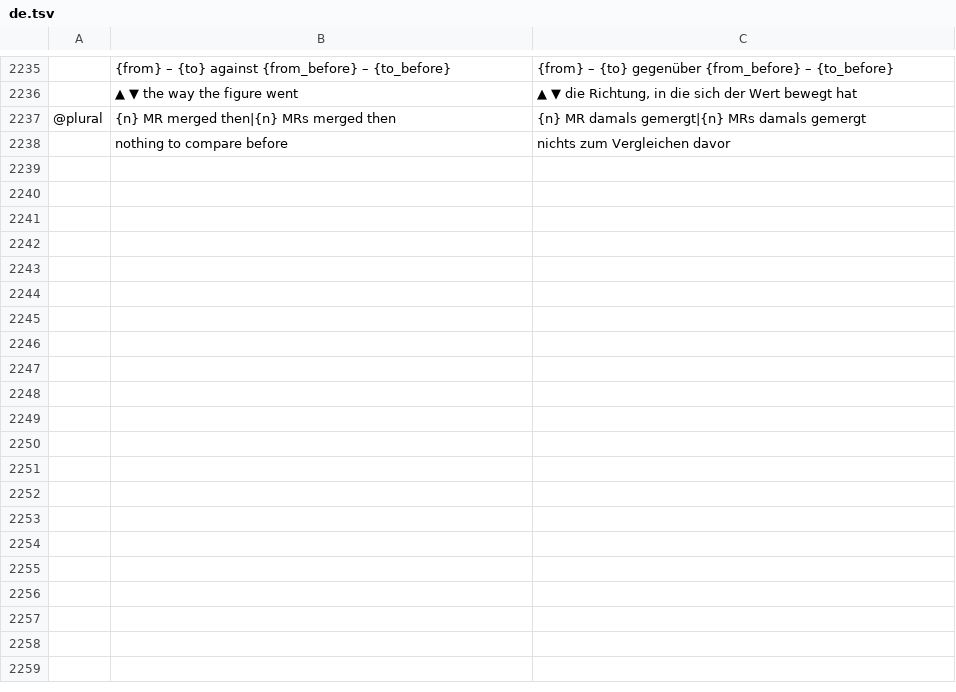
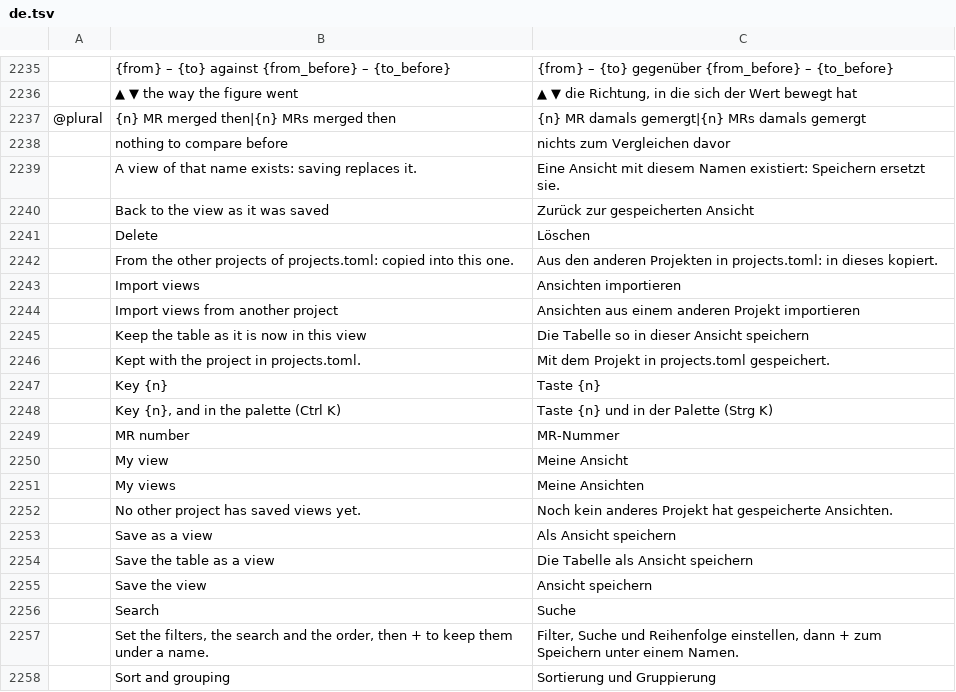
Before and after one commit to julien-langlois/gitlab-tracker, a TSV file: gitlab-tracker/i18n/de.tsv, drawn as a sheet; only a part is shown, gaps mark what is left out; the diff covers the shown part only; the diff names each change by its address in the sheet, - before the commit and + after, or states it on an @@ line.

Commit message:
feat(gui): saved views of the MR table, per project in projects.toml, on keys 1 to 9, with import from another project

```diff
--- a/gitlab-tracker/i18n/de.tsv
+++ b/gitlab-tracker/i18n/de.tsv
+row 2239:  | A view of that name exists: saving replaces it. | Eine Ansicht mit diesem Namen existiert: Speichern ersetzt sie.
+row 2240:  | Back to the view as it was saved | Zurück zur gespeicherten Ansicht
+row 2241:  | Delete | Löschen
+row 2242:  | From the other projects of projects.toml: copied into this one. | Aus den anderen Projekten in projects.toml: in dieses kopiert.
+row 2243:  | Import views | Ansichten importieren
+row 2244:  | Import views from another project | Ansichten aus einem anderen Projekt importieren
+row 2245:  | Keep the table as it is now in this view | Die Tabelle so in dieser Ansicht speichern
+row 2246:  | Kept with the project in projects.toml. | Mit dem Projekt in projects.toml gespeichert.
+row 2247:  | Key {n} | Taste {n}
+row 2248:  | Key {n}, and in the palette (Ctrl K) | Taste {n} und in der Palette (Strg K)
+row 2249:  | MR number | MR-Nummer
+row 2250:  | My view | Meine Ansicht
+row 2251:  | My views | Meine Ansichten
+row 2252:  | No other project has saved views yet. | Noch kein anderes Projekt hat gespeicherte Ansichten.
+row 2253:  | Save as a view | Als Ansicht speichern
+row 2254:  | Save the table as a view | Die Tabelle als Ansicht speichern
+row 2255:  | Save the view | Ansicht speichern
+row 2256:  | Search | Suche
+row 2257:  | Set the filters, the search and the order, then + to keep them under a name. | Filter, Suche und Reihenfolge einstellen, dann + zum Speichern unter einem Namen.
+row 2258:  | Sort and grouping | Sortierung und Gruppierung
```
Also changed, not shown: 17 added rows elsewhere in this file, gitlab-tracker/i18n/es.tsv, gitlab-tracker/i18n/fr.tsv, 17 other files.
